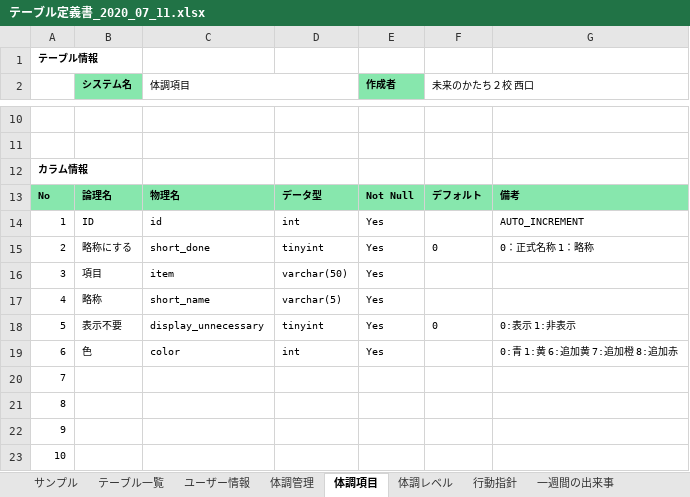
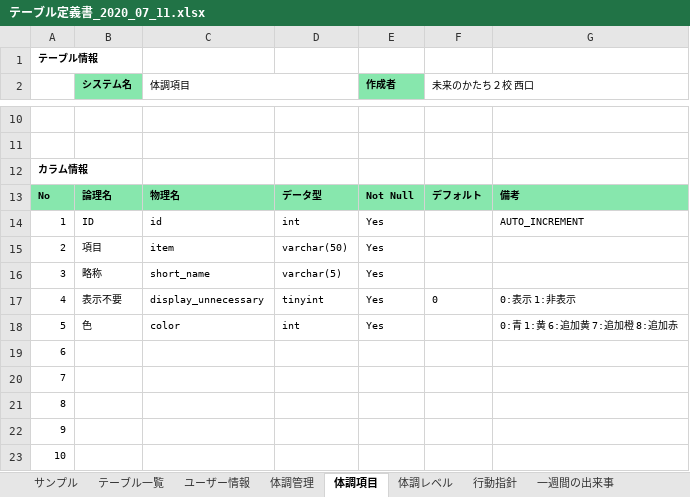
Before and after one commit to masabolic/self_monitoring, an Excel workbook: doc/基本設計/テーブル定義書_2020_07_11.xlsx, sheet 体調項目, drawn as a sheet; only a part is shown, gaps mark what is left out; values as stored, in another font and other column widths than the file's, no borders; removed rows and columns are numbered as before the commit, all else as after; the diff names each change by its address in the sheet, - before the commit and + after, or states it on an @@ line.

```diff
--- a/doc/基本設計/テーブル定義書_2020_07_11.xlsx (sheet 体調項目)
+++ b/doc/基本設計/テーブル定義書_2020_07_11.xlsx (sheet 体調項目)
-row 15: 2 | 略称にする | short_done | tinyint | Yes | 0 | 0：正式名称 1：略称
-A15: 3
+A15: 2
-A16: 4
+A16: 3
-A17: 5
+A17: 4
-A18: 6
+A18: 5
+row 19: 6
```
Also changed, not shown: sheet 体調管理, 4 other files.
